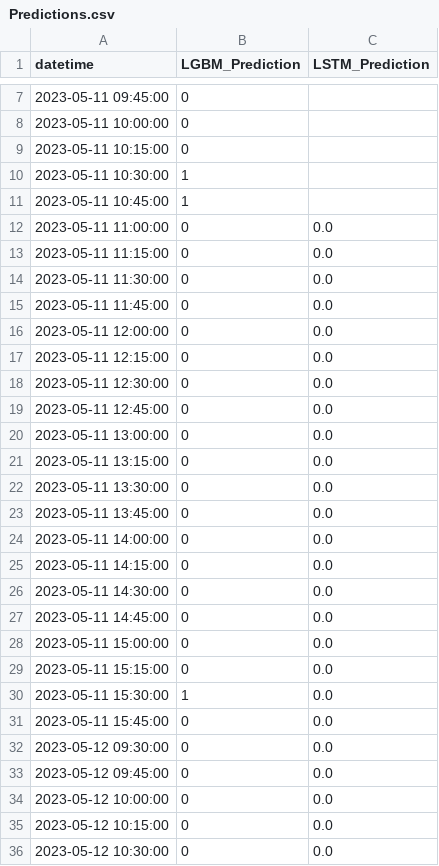
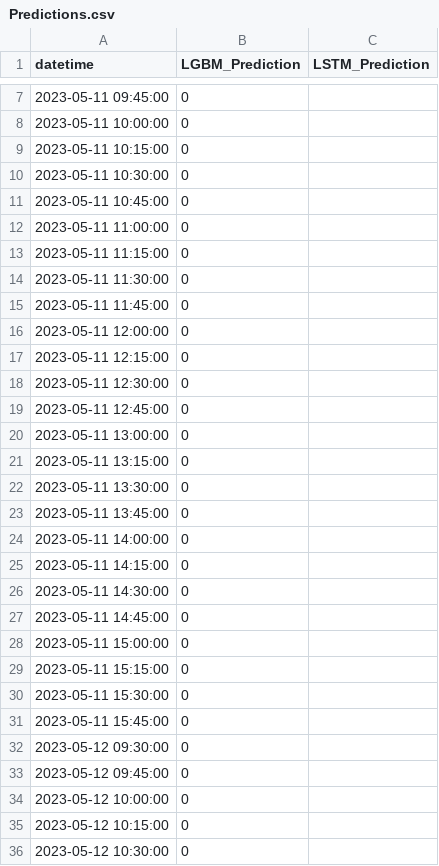
Before and after one commit to shell1610/Predictions, a CSV file: Predictions.csv, drawn as a sheet; only a part is shown, gaps mark what is left out; the diff covers the shown part only.

Commit message:
Update predictions file

```diff
--- a/Predictions.csv
+++ b/Predictions.csv
@@ -9,28 +9,28 @@ datetime,LGBM_Prediction,LSTM_Prediction
 2023-05-11 10:15:00,0,
-2023-05-11 10:30:00,1,
-2023-05-11 10:45:00,1,
-2023-05-11 11:00:00,0,0.0
-2023-05-11 11:15:00,0,0.0
-2023-05-11 11:30:00,0,0.0
-2023-05-11 11:45:00,0,0.0
-2023-05-11 12:00:00,0,0.0
-2023-05-11 12:15:00,0,0.0
-2023-05-11 12:30:00,0,0.0
-2023-05-11 12:45:00,0,0.0
-2023-05-11 13:00:00,0,0.0
-2023-05-11 13:15:00,0,0.0
-2023-05-11 13:30:00,0,0.0
-2023-05-11 13:45:00,0,0.0
-2023-05-11 14:00:00,0,0.0
-2023-05-11 14:15:00,0,0.0
-2023-05-11 14:30:00,0,0.0
-2023-05-11 14:45:00,0,0.0
-2023-05-11 15:00:00,0,0.0
-2023-05-11 15:15:00,0,0.0
-2023-05-11 15:30:00,1,0.0
-2023-05-11 15:45:00,0,0.0
-2023-05-12 09:30:00,0,0.0
-2023-05-12 09:45:00,0,0.0
-2023-05-12 10:00:00,0,0.0
-2023-05-12 10:15:00,0,0.0
-2023-05-12 10:30:00,0,0.0
+2023-05-11 10:30:00,0,
+2023-05-11 10:45:00,0,
+2023-05-11 11:00:00,0,
+2023-05-11 11:15:00,0,
+2023-05-11 11:30:00,0,
+2023-05-11 11:45:00,0,
+2023-05-11 12:00:00,0,
+2023-05-11 12:15:00,0,
+2023-05-11 12:30:00,0,
+2023-05-11 12:45:00,0,
+2023-05-11 13:00:00,0,
+2023-05-11 13:15:00,0,
+2023-05-11 13:30:00,0,
+2023-05-11 13:45:00,0,
+2023-05-11 14:00:00,0,
+2023-05-11 14:15:00,0,
+2023-05-11 14:30:00,0,
+2023-05-11 14:45:00,0,
+2023-05-11 15:00:00,0,
+2023-05-11 15:15:00,0,
+2023-05-11 15:30:00,0,
+2023-05-11 15:45:00,0,
+2023-05-12 09:30:00,0,
+2023-05-12 09:45:00,0,
+2023-05-12 10:00:00,0,
+2023-05-12 10:15:00,0,
+2023-05-12 10:30:00,0,
```
Also changed, not shown: 69 edited cells elsewhere in this file.
